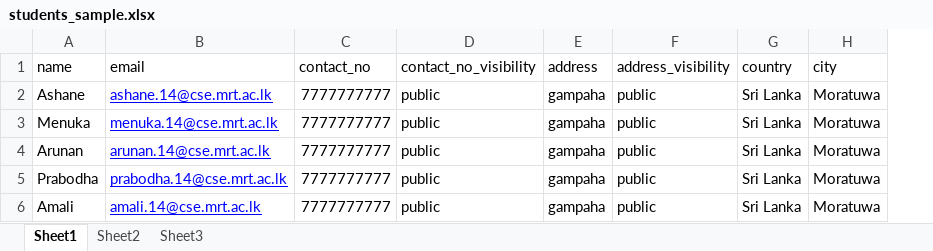
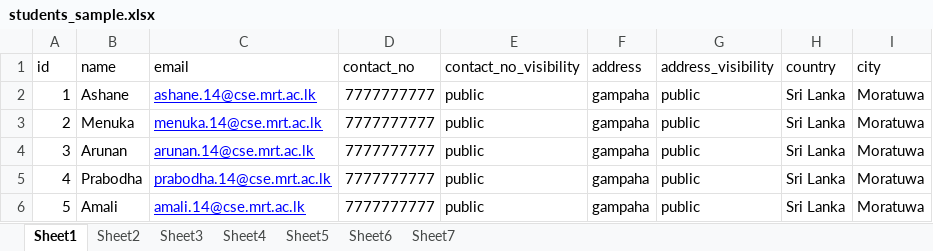
Before and after one commit to UOM-CSE-Alumni/CSE-Alumni-Directory, an Excel workbook: students_sample.xlsx, sheet Sheet1, drawn as a sheet; values as stored, in another font and other column widths than the file's, no borders; the diff names each change by its address in the sheet, - before the commit and + after, or states it on an @@ line.

```diff
--- a/students_sample.xlsx (sheet Sheet1)
+++ b/students_sample.xlsx (sheet Sheet1)
+sheet tab: Sheet4
+sheet tab: Sheet5
+sheet tab: Sheet6
+sheet tab: Sheet7
+column A (id), rows 2-6: 1 | 2 | 3 | 4 | 5
```
Also changed, not shown: sheet Sheet2, 2 other files.
